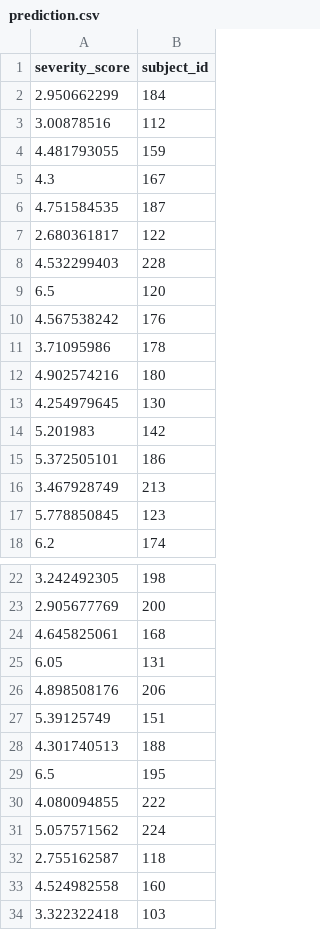
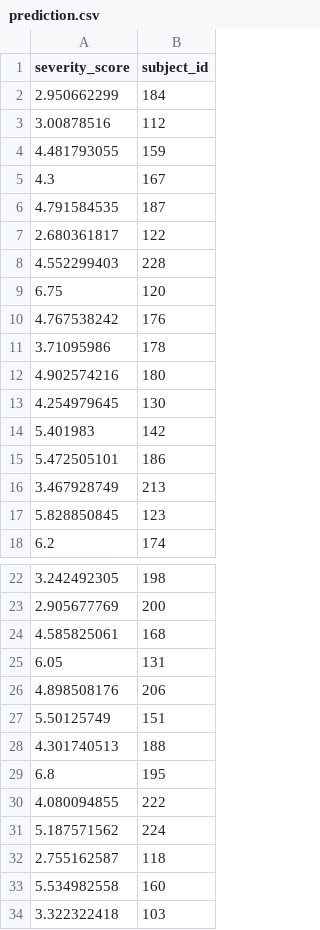
Before and after one commit to glruff20/Hackathon-Summer-2020, a CSV file: prediction/prediction.csv, drawn as a sheet; only a part is shown, gaps mark what is left out; the diff covers the shown part only.

```diff
--- a/prediction/prediction.csv
+++ b/prediction/prediction.csv
@@ -5,7 +5,7 @@ severity_score,subject_id
 4.3,167
-4.751584535,187
+4.791584535,187
 2.680361817,122
-4.532299403,228
-6.5,120
-4.567538242,176
+4.552299403,228
+6.75,120
+4.767538242,176
 3.71095986,178
@@ -13,6 +13,6 @@ severity_score,subject_id
 4.254979645,130
-5.201983,142
-5.372505101,186
+5.401983,142
+5.472505101,186
 3.467928749,213
-5.778850845,123
+5.828850845,123
 6.2,174
@@ -23,12 +23,12 @@ severity_score,subject_id
 2.905677769,200
-4.645825061,168
+4.585825061,168
 6.05,131
 4.898508176,206
-5.39125749,151
+5.50125749,151
 4.301740513,188
-6.5,195
+6.8,195
 4.080094855,222
-5.057571562,224
+5.187571562,224
 2.755162587,118
-4.524982558,160
+5.534982558,160
 3.322322418,103
```
Also changed, not shown: 5 edited cells elsewhere in this file, 1 other file.
